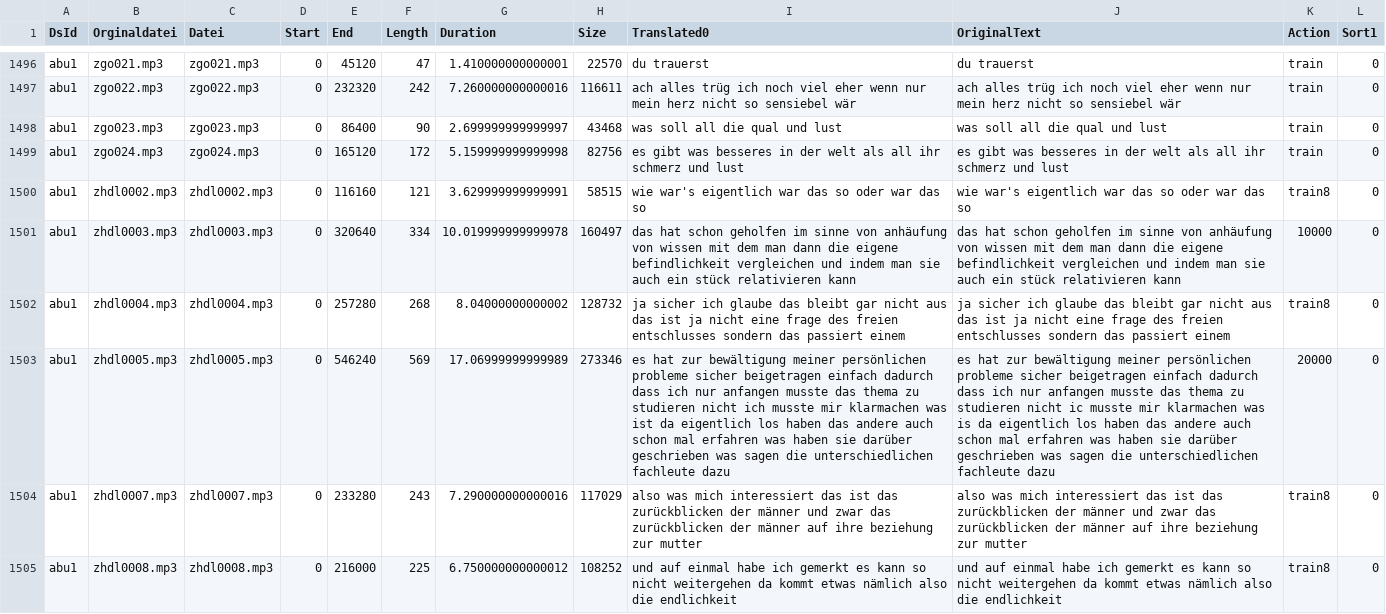
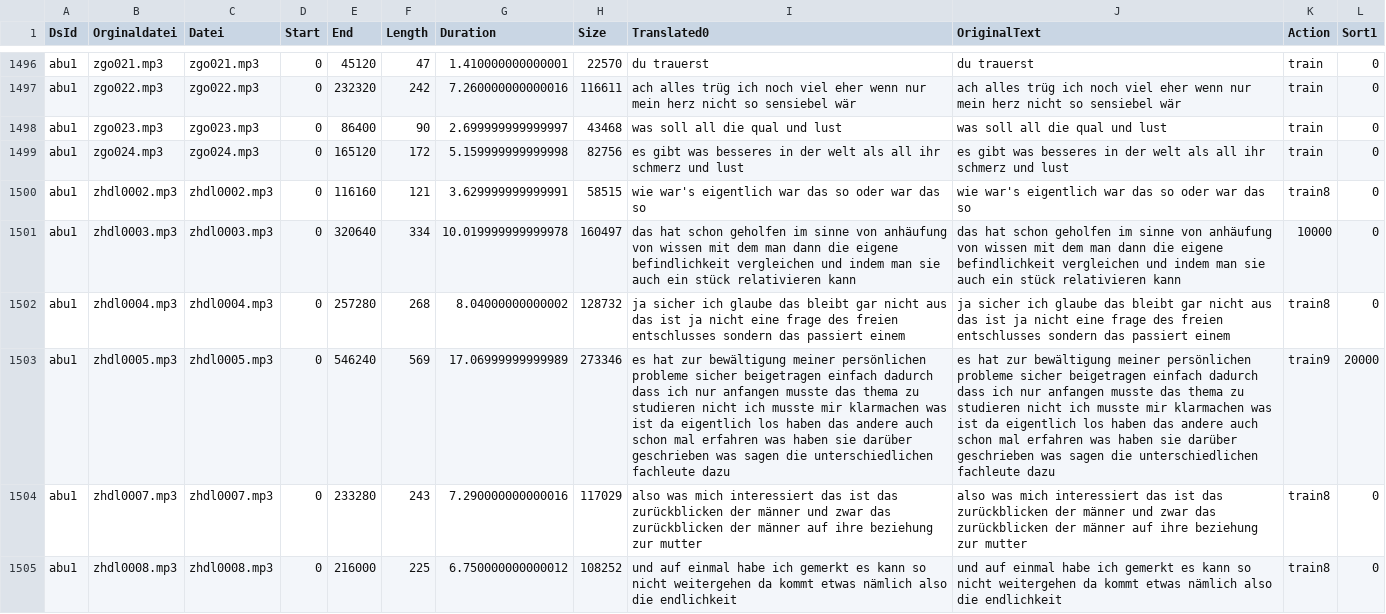
Before and after one commit to ElUnrast/GermanWave2Vec, a CSV file: datasets/abu1/content-translated-with_original.csv, drawn as a sheet; only a part is shown, gaps mark what is left out; the diff covers the shown part only; the diff names each change by its address in the sheet, - before the commit and + after, or states it on an @@ line.

```diff
--- a/datasets/abu1/content-translated-with_original.csv
+++ b/datasets/abu1/content-translated-with_original.csv
-J1503 (OriginalText): …studieren nicht ic musste mir klarmachen was is da eigentlich…
+J1503 (OriginalText): …studieren nicht ich musste mir klarmachen was ist da eigentlich…
-K1503 (Action): 20000
+K1503 (Action): train9
-L1503 (Sort1): 0
+L1503 (Sort1): 20000
```
Also changed, not shown: 142 edited cells elsewhere in this file.
